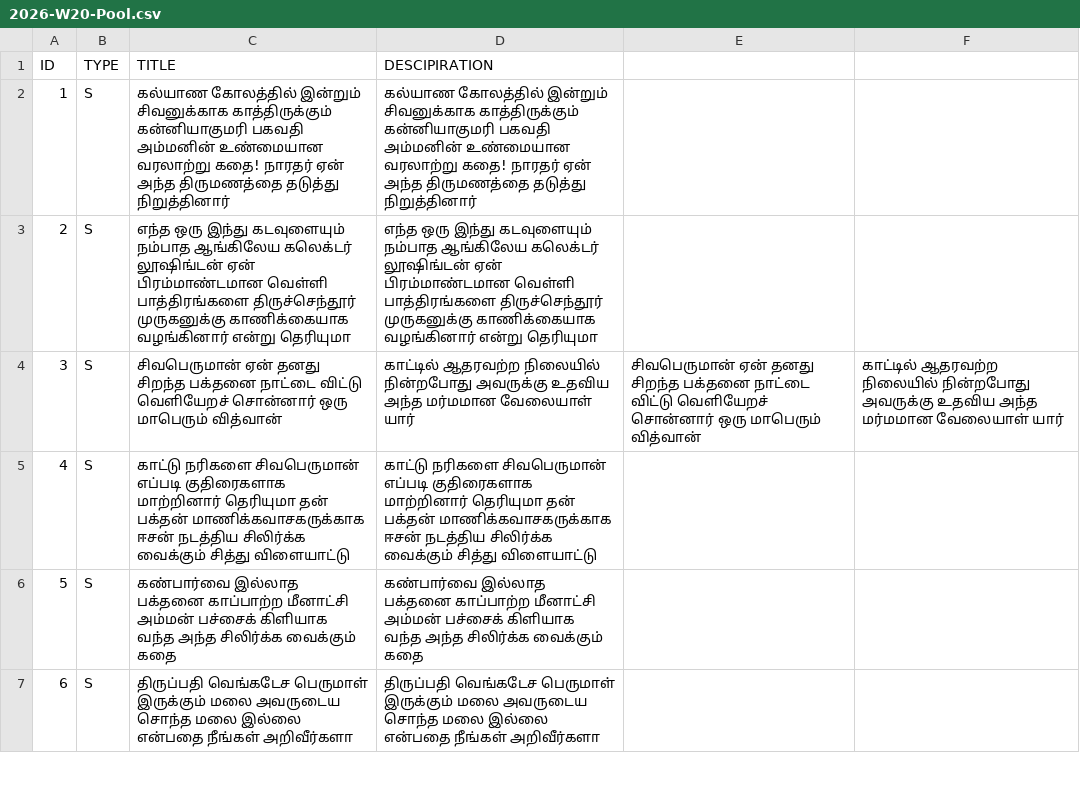
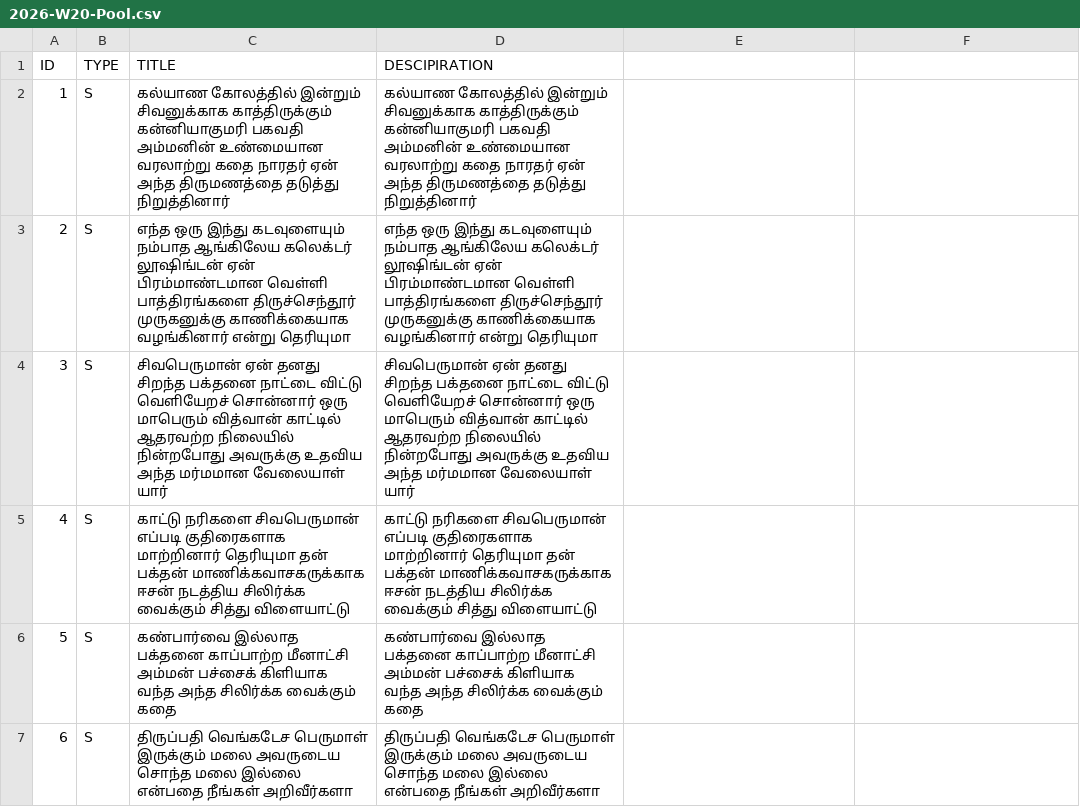
Before and after one commit to untold-minutes/UTM_tamil, a CSV file: src/01_Planning/2026-W20-Pool.csv, drawn as a sheet; only a part is shown.

Commit message:
content updated
content updated

```diff
--- a/src/01_Planning/2026-W20-Pool.csv
+++ b/src/01_Planning/2026-W20-Pool.csv
@@ -1,5 +1,5 @@
 ID,TYPE,TITLE,DESCIPIRATION
-1,S,கல்யாண கோலத்தில் இன்றும் சிவனுக்காக காத்திருக்கும் கன்னியாகுமரி பகவதி அம்மனின் உண்மையான வரலாற்று கதை! நாரதர் ஏன் அந்த திருமணத்தை தடுத்து நிறுத்தினார்,கல்யாண கோலத்தில் இன்றும் சிவனுக்காக காத்திருக்கும் கன்னியாகுமரி பகவதி அம்மனின் உண்மையான வரலாற்று கதை! நாரதர் ஏன் அந்த திருமணத்தை தடுத்து நிறுத்தினார்
+1,S,கல்யாண கோலத்தில் இன்றும் சிவனுக்காக காத்திருக்கும் கன்னியாகுமரி பகவதி அம்மனின் உண்மையான வரலாற்று கதை நாரதர் ஏன் அந்த திருமணத்தை தடுத்து நிறுத்தினார்,கல்யாண கோலத்தில் இன்றும் சிவனுக்காக காத்திருக்கும் கன்னியாகுமரி பகவதி அம்மனின் உண்மையான வரலாற்று கதை நாரதர் ஏன் அந்த திருமணத்தை தடுத்து நிறுத்தினார்
 2,S,எந்த ஒரு இந்து கடவுளையும் நம்பாத ஆங்கிலேய கலெக்டர் லூஷிங்டன் ஏன் பிரம்மாண்டமான வெள்ளி பாத்திரங்களை திருச்செந்தூர் முருகனுக்கு  காணிக்கையாக வழங்கினார் என்று தெரியுமா,எந்த ஒரு இந்து கடவுளையும் நம்பாத ஆங்கிலேய கலெக்டர் லூஷிங்டன் ஏன் பிரம்மாண்டமான வெள்ளி பாத்திரங்களை திருச்செந்தூர் முருகனுக்கு  காணிக்கையாக வழங்கினார் என்று தெரியுமா
-3,S,சிவபெருமான் ஏன் தனது சிறந்த பக்தனை நாட்டை விட்டு வெளியேறச் சொன்னார் ஒரு மாபெரும் வித்வான், காட்டில் ஆதரவற்ற நிலையில் நின்றபோது அவருக்கு உதவிய அந்த மர்மமான வேலையாள் யார்,சிவபெருமான் ஏன் தனது சிறந்த பக்தனை நாட்டை விட்டு வெளியேறச் சொன்னார் ஒரு மாபெரும் வித்வான், காட்டில் ஆதரவற்ற நிலையில் நின்றபோது அவருக்கு உதவிய அந்த மர்மமான வேலையாள் யார்
+3,S,சிவபெருமான் ஏன் தனது சிறந்த பக்தனை நாட்டை விட்டு வெளியேறச் சொன்னார் ஒரு மாபெரும் வித்வான் காட்டில் ஆதரவற்ற நிலையில் நின்றபோது அவருக்கு உதவிய அந்த மர்மமான வேலையாள் யார் ,சிவபெருமான் ஏன் தனது சிறந்த பக்தனை நாட்டை விட்டு வெளியேறச் சொன்னார் ஒரு மாபெரும் வித்வான் காட்டில் ஆதரவற்ற நிலையில் நின்றபோது அவருக்கு உதவிய அந்த மர்மமான வேலையாள் யார்
 4,S,காட்டு நரிகளை சிவபெருமான் எப்படி குதிரைகளாக மாற்றினார் தெரியுமா தன் பக்தன் மாணிக்கவாசகருக்காக ஈசன் நடத்திய சிலிர்க்க வைக்கும் சித்து விளையாட்டு,காட்டு நரிகளை சிவபெருமான் எப்படி குதிரைகளாக மாற்றினார் தெரியுமா தன் பக்தன் மாணிக்கவாசகருக்காக ஈசன் நடத்திய சிலிர்க்க வைக்கும் சித்து விளையாட்டு
```
